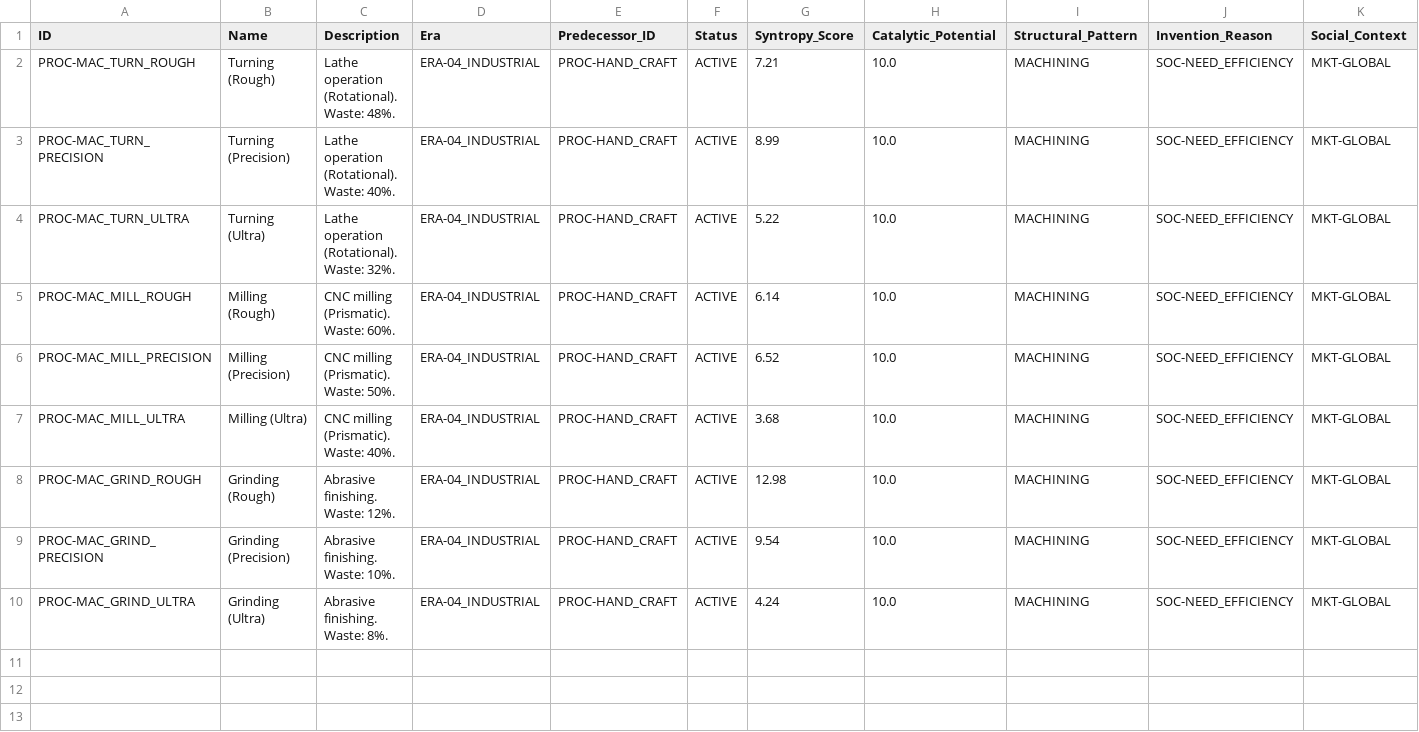
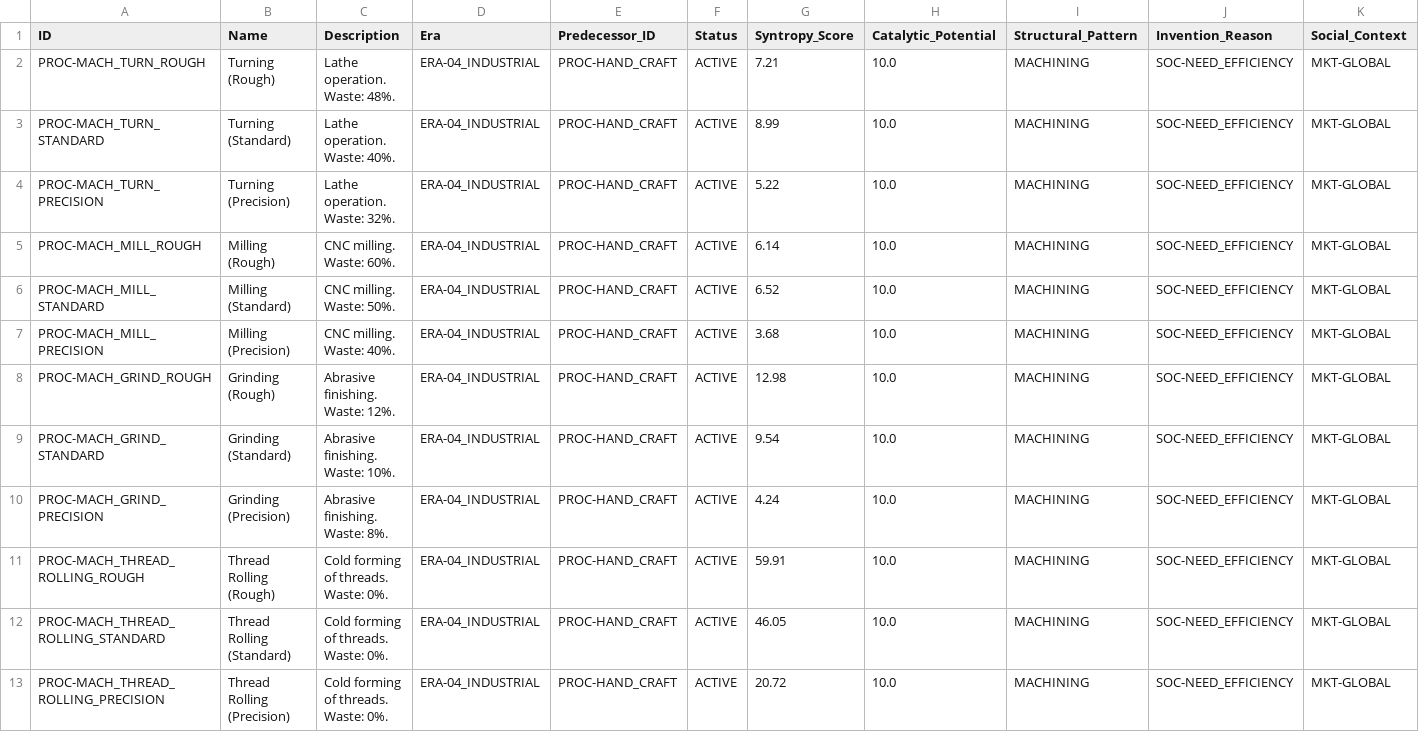
Before and after one commit to Anton-art/malachite-substrate, a CSV file: data_v2/06_PROCESSES/Manufacturing/Material_Removal/index.csv, drawn as a sheet; only a part is shown; rows hold the shown columns only; the diff names each change by its address in the sheet, - before the commit and + after, or states it on an @@ line.

```diff
--- a/data_v2/06_PROCESSES/Manufacturing/Material_Removal/index.csv
+++ b/data_v2/06_PROCESSES/Manufacturing/Material_Removal/index.csv
-A2 (ID): PROC-MAC_TURN_ROUGH
+A2 (ID): PROC-MACH_TURN_ROUGH
-C2 (Description): Lathe operation (Rotational). Waste: 48%.
+C2 (Description): Lathe operation. Waste: 48%.
-A3 (ID): PROC-MAC_TURN_PRECISION
+A3 (ID): PROC-MACH_TURN_STANDARD
-B3 (Name): Turning (Precision)
+B3 (Name): Turning (Standard)
-C3 (Description): Lathe operation (Rotational). Waste: 40%.
+C3 (Description): Lathe operation. Waste: 40%.
-A4 (ID): PROC-MAC_TURN_ULTRA
+A4 (ID): PROC-MACH_TURN_PRECISION
-B4 (Name): Turning (Ultra)
+B4 (Name): Turning (Precision)
-C4 (Description): Lathe operation (Rotational). Waste: 32%.
+C4 (Description): Lathe operation. Waste: 32%.
-A5 (ID): PROC-MAC_MILL_ROUGH
+A5 (ID): PROC-MACH_MILL_ROUGH
-C5 (Description): CNC milling (Prismatic). Waste: 60%.
+C5 (Description): CNC milling. Waste: 60%.
-A6 (ID): PROC-MAC_MILL_PRECISION
+A6 (ID): PROC-MACH_MILL_STANDARD
-B6 (Name): Milling (Precision)
+B6 (Name): Milling (Standard)
-C6 (Description): CNC milling (Prismatic). Waste: 50%.
+C6 (Description): CNC milling. Waste: 50%.
-A7 (ID): PROC-MAC_MILL_ULTRA
+A7 (ID): PROC-MACH_MILL_PRECISION
-B7 (Name): Milling (Ultra)
+B7 (Name): Milling (Precision)
-C7 (Description): CNC milling (Prismatic). Waste: 40%.
+C7 (Description): CNC milling. Waste: 40%.
-A8 (ID): PROC-MAC_GRIND_ROUGH
+A8 (ID): PROC-MACH_GRIND_ROUGH
-A9 (ID): PROC-MAC_GRIND_PRECISION
+A9 (ID): PROC-MACH_GRIND_STANDARD
-B9 (Name): Grinding (Precision)
+B9 (Name): Grinding (Standard)
-A10 (ID): PROC-MAC_GRIND_ULTRA
+A10 (ID): PROC-MACH_GRIND_PRECISION
-B10 (Name): Grinding (Ultra)
+B10 (Name): Grinding (Precision)
+row 11: PROC-MACH_THREAD_ROLLING_ROUGH | Thread Rolling (Rough) | Cold forming of threads. Waste: 0%. | ERA-04_INDUSTRIAL | PROC-HAND_CRAFT | ACTIVE | 59.91 | 10.0 | MACHINING | SOC-NEED_EFFICIENCY | MKT-GLOBAL
+row 12: PROC-MACH_THREAD_ROLLING_STANDARD | Thread Rolling (Standard) | Cold forming of threads. Waste: 0%. | ERA-04_INDUSTRIAL | PROC-HAND_CRAFT | ACTIVE | 46.05 | 10.0 | MACHINING | SOC-NEED_EFFICIENCY | MKT-GLOBAL
+row 13: PROC-MACH_THREAD_ROLLING_PRECISION | Thread Rolling (Precision) | Cold forming of threads. Waste: 0%. | ERA-04_INDUSTRIAL | PROC-HAND_CRAFT | ACTIVE | 20.72 | 10.0 | MACHINING | SOC-NEED_EFFICIENCY | MKT-GLOBAL
```
Also changed, not shown: data_v2/05_INFRASTRUCTURE/Facilities/Energy/index.csv, data_v2/05_INFRASTRUCTURE/Facilities/Heavy_Ind/index.csv, 30 other files.
